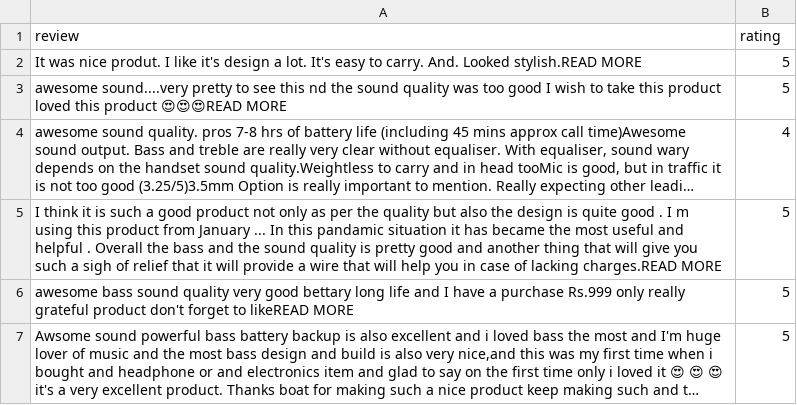
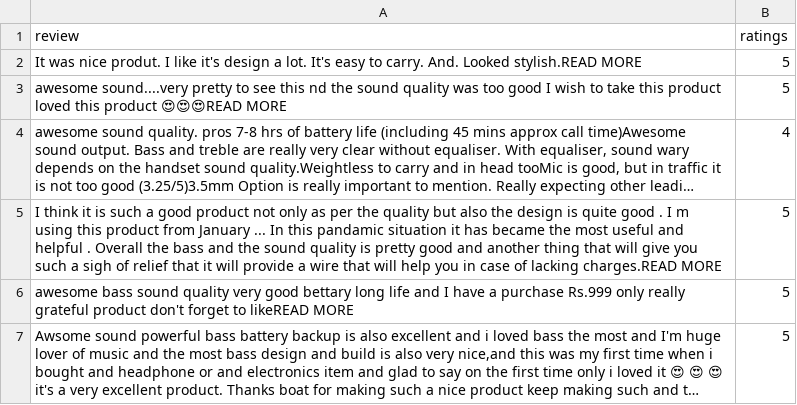
Before and after one commit to cha19/Amazon_data_sentimental_analysis, a CSV file: flipkart_data.csv, drawn as a sheet; only a part is shown; long unchanged cells end in ….

Commit message:
Amazon_data

```diff
--- a/flipkart_data.csv
+++ b/flipkart_data.csv
@@ -1,2 +1,2 @@
-review,rating
+review,ratings
 It was nice produt. I like it's design a lot.  It's easy to carry. And.   Looked stylish.READ MORE,5
```
Also changed, not shown: 4 other files.
